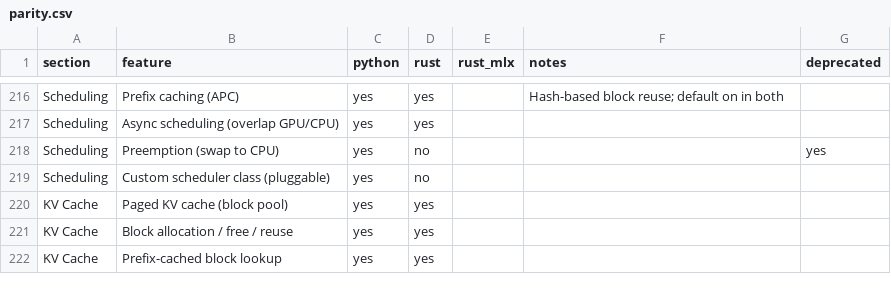
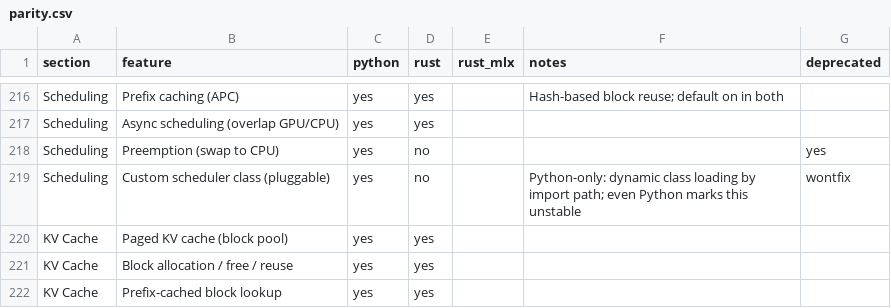
Before and after one commit to starpit/vllm, a CSV file: vllm-rs/parity.csv, drawn as a sheet; only a part is shown, gaps mark what is left out.

```diff
--- a/vllm-rs/parity.csv
+++ b/vllm-rs/parity.csv
@@ -218,3 +218,3 @@ Scheduling,Async scheduling (overlap GPU/CPU),yes,yes,,,
 Scheduling,Preemption (swap to CPU),yes,no,,,yes
-Scheduling,Custom scheduler class (pluggable),yes,no,,,
+Scheduling,Custom scheduler class (pluggable),yes,no,,Python-only: dynamic class loading by import path; even Python marks this unstable,wontfix
 KV Cache,Paged KV cache (block pool),yes,yes,,,
```
Also changed, not shown: 1 other file.
